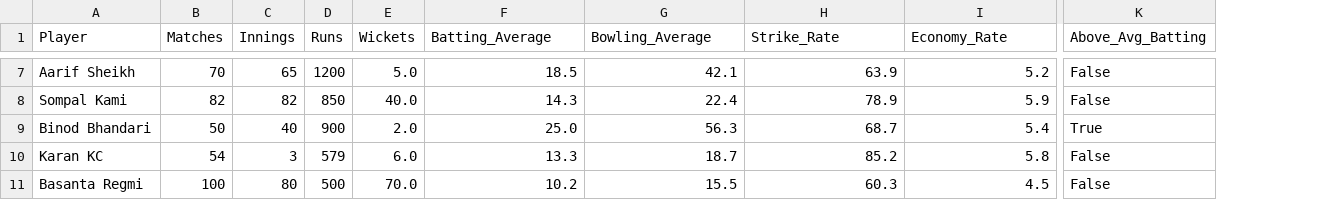
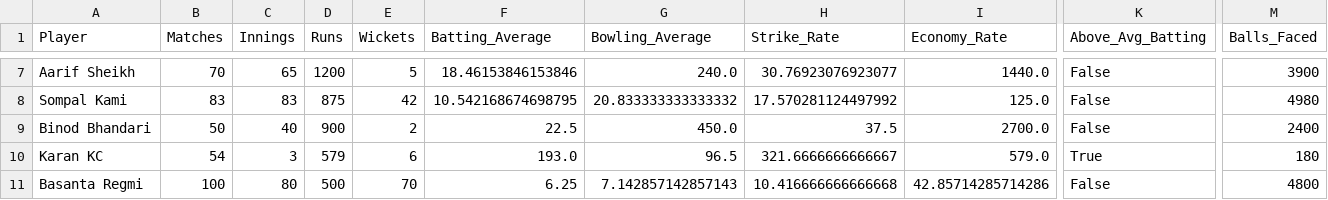
Before and after one commit to Birajkc12/CricNepal_Estimation_System, a CSV file: player_performance.csv, drawn as a sheet; only a part is shown, gaps mark what is left out; the diff covers the shown part only; the diff names each change by its address in the sheet, - before the commit and + after, or states it on an @@ line.

Commit message:
strike rate, ball faced added and other changes too

```diff
--- a/player_performance.csv
+++ b/player_performance.csv
+column M (Balls_Faced), rows 7-11: 3900 | 4980 | 2400 | 180 | 4800
-E7 (Wickets): 5.0
+E7 (Wickets): 5
-F7 (Batting_Average): 18.5
+F7 (Batting_Average): 18.46153846153846
-G7 (Bowling_Average): 42.1
+G7 (Bowling_Average): 240.0
-H7 (Strike_Rate): 63.9
+H7 (Strike_Rate): 30.76923076923077
-I7 (Economy_Rate): 5.2
+I7 (Economy_Rate): 1440.0
-B8 (Matches): 82
+B8 (Matches): 83
-C8 (Innings): 82
+C8 (Innings): 83
-D8 (Runs): 850
+D8 (Runs): 875
-E8 (Wickets): 40.0
+E8 (Wickets): 42
-F8 (Batting_Average): 14.3
+F8 (Batting_Average): 10.542168674698795
-G8 (Bowling_Average): 22.4
+G8 (Bowling_Average): 20.833333333333332
-H8 (Strike_Rate): 78.9
+H8 (Strike_Rate): 17.570281124497992
-I8 (Economy_Rate): 5.9
+I8 (Economy_Rate): 125.0
-E9 (Wickets): 2.0
+E9 (Wickets): 2
-F9 (Batting_Average): 25.0
+F9 (Batting_Average): 22.5
-G9 (Bowling_Average): 56.3
+G9 (Bowling_Average): 450.0
-H9 (Strike_Rate): 68.7
+H9 (Strike_Rate): 37.5
-I9 (Economy_Rate): 5.4
+I9 (Economy_Rate): 2700.0
-K9 (Above_Avg_Batting): True
+K9 (Above_Avg_Batting): False
-E10 (Wickets): 6.0
+E10 (Wickets): 6
-F10 (Batting_Average): 13.3
+F10 (Batting_Average): 193.0
-G10 (Bowling_Average): 18.7
+G10 (Bowling_Average): 96.5
-H10 (Strike_Rate): 85.2
+H10 (Strike_Rate): 321.6666666666667
-I10 (Economy_Rate): 5.8
+I10 (Economy_Rate): 579.0
-K10 (Above_Avg_Batting): False
+K10 (Above_Avg_Batting): True
-E11 (Wickets): 70.0
+E11 (Wickets): 70
-F11 (Batting_Average): 10.2
+F11 (Batting_Average): 6.25
-G11 (Bowling_Average): 15.5
+G11 (Bowling_Average): 7.142857142857143
-H11 (Strike_Rate): 60.3
+H11 (Strike_Rate): 10.416666666666668
-I11 (Economy_Rate): 4.5
+I11 (Economy_Rate): 42.85714285714286
```
Also changed, not shown: 72 edited cells elsewhere in this file, 2 other files.
